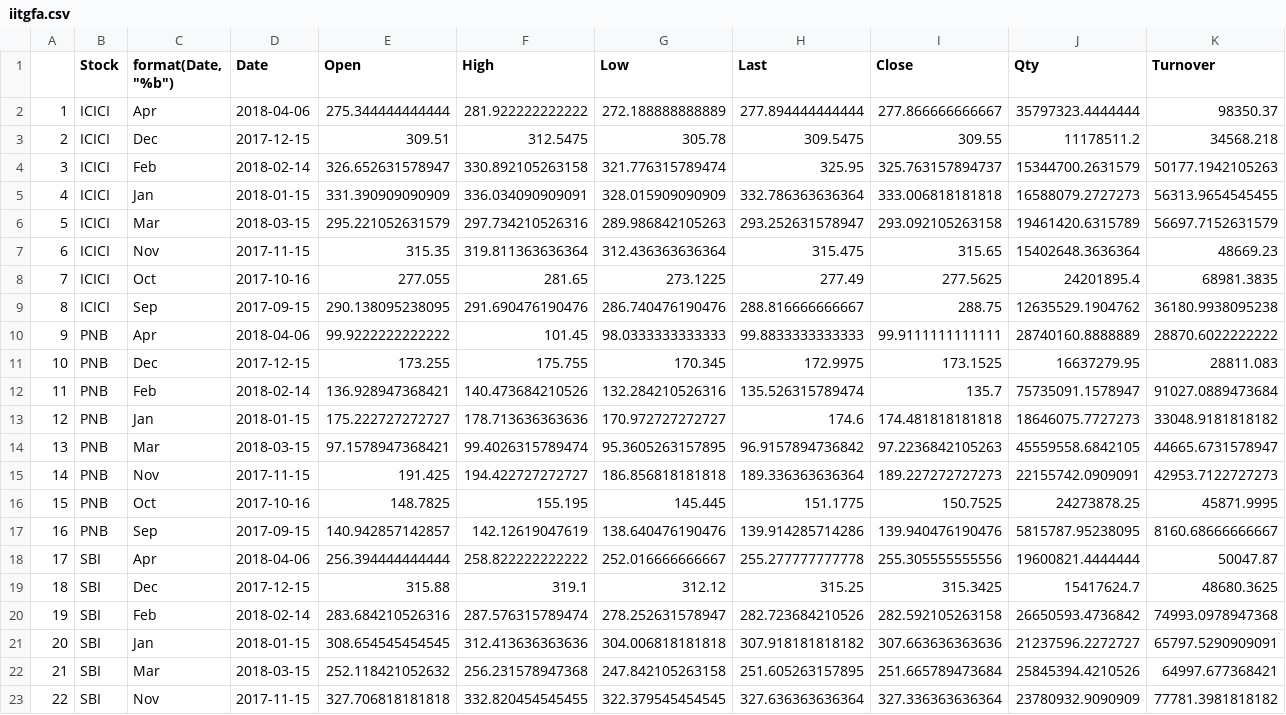
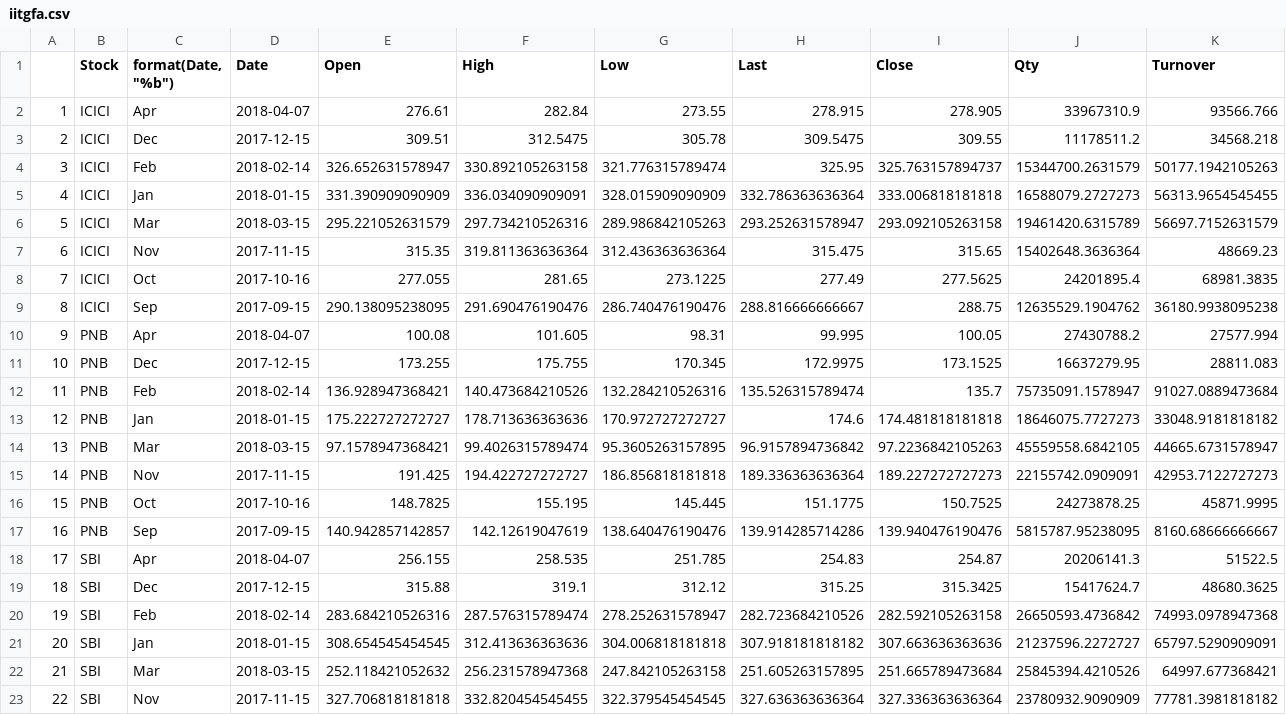
Before and after one commit to dupadhyaya/Ranalytics18, a CSV file: Data/iitgfa.csv, drawn as a sheet; only a part is shown.

```diff
--- a/Data/iitgfa.csv
+++ b/Data/iitgfa.csv
@@ -1,3 +1,3 @@
 "","Stock","format(Date, ""%b"")","Date","Open","High","Low","Last","Close","Qty","Turnover"
-"1","ICICI","Apr",2018-04-06,275.344444444444,281.922222222222,272.188888888889,277.894444444444,277.866666666667,35797323.4444444,98350.37
+"1","ICICI","Apr",2018-04-07,276.61,282.84,273.55,278.915,278.905,33967310.9,93566.766
 "2","ICICI","Dec",2017-12-15,309.51,312.5475,305.78,309.5475,309.55,11178511.2,34568.218
@@ -9,3 +9,3 @@
 "8","ICICI","Sep",2017-09-15,290.138095238095,291.690476190476,286.740476190476,288.816666666667,288.75,12635529.1904762,36180.9938095238
-"9","PNB","Apr",2018-04-06,99.9222222222222,101.45,98.0333333333333,99.8833333333333,99.9111111111111,28740160.8888889,28870.6022222222
+"9","PNB","Apr",2018-04-07,100.08,101.605,98.31,99.995,100.05,27430788.2,27577.994
 "10","PNB","Dec",2017-12-15,173.255,175.755,170.345,172.9975,173.1525,16637279.95,28811.083
@@ -17,3 +17,3 @@
 "16","PNB","Sep",2017-09-15,140.942857142857,142.12619047619,138.640476190476,139.914285714286,139.940476190476,5815787.95238095,8160.68666666667
-"17","SBI","Apr",2018-04-06,256.394444444444,258.822222222222,252.016666666667,255.277777777778,255.305555555556,19600821.4444444,50047.87
+"17","SBI","Apr",2018-04-07,256.155,258.535,251.785,254.83,254.87,20206141.3,51522.5
 "18","SBI","Dec",2017-12-15,315.88,319.1,312.12,315.25,315.3425,15417624.7,48680.3625
```
Also changed, not shown: 36 other files.
